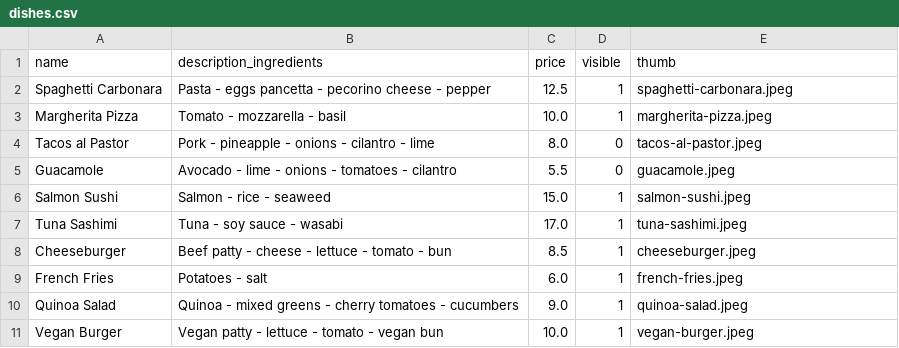
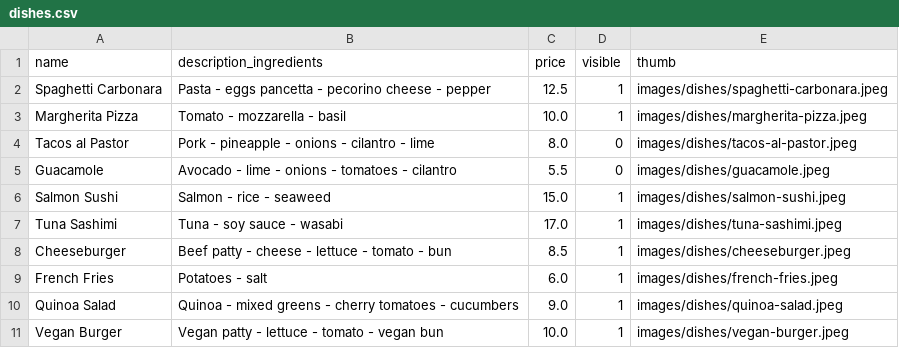
Before and after one commit to corgab/deliveboo-api, a CSV file: database/seeders/csv/dishes.csv, drawn as a sheet.

Commit message:
ADD: seeder thumb

```diff
--- a/database/seeders/csv/dishes.csv
+++ b/database/seeders/csv/dishes.csv
@@ -1,11 +1,11 @@
 name,description_ingredients,price,visible,thumb
-Spaghetti Carbonara, Pasta - eggs pancetta - pecorino cheese - pepper, 12.5, 1,spaghetti-carbonara.jpeg
-Margherita Pizza, Tomato - mozzarella - basil, 10.0, 1,margherita-pizza.jpeg
-Tacos al Pastor, Pork - pineapple - onions - cilantro - lime, 8.0, 0,tacos-al-pastor.jpeg
-Guacamole, Avocado - lime - onions - tomatoes - cilantro, 5.5, 0,guacamole.jpeg
-Salmon Sushi, Salmon - rice - seaweed, 15.0, 1,salmon-sushi.jpeg
-Tuna Sashimi, Tuna - soy sauce - wasabi, 17.0, 1,tuna-sashimi.jpeg
-Cheeseburger, Beef patty - cheese - lettuce - tomato - bun, 8.5, 1,cheeseburger.jpeg
-French Fries, Potatoes - salt, 6.0, 1,french-fries.jpeg
-Quinoa Salad, Quinoa - mixed greens - cherry tomatoes - cucumbers, 9.0, 1,quinoa-salad.jpeg
-Vegan Burger, Vegan patty - lettuce - tomato - vegan bun, 10.0, 1,vegan-burger.jpeg
+Spaghetti Carbonara, Pasta - eggs pancetta - pecorino cheese - pepper, 12.5, 1,images/dishes/spaghetti-carbonara.jpeg
+Margherita Pizza, Tomato - mozzarella - basil, 10.0, 1,images/dishes/margherita-pizza.jpeg
+Tacos al Pastor, Pork - pineapple - onions - cilantro - lime, 8.0, 0,images/dishes/tacos-al-pastor.jpeg
+Guacamole, Avocado - lime - onions - tomatoes - cilantro, 5.5, 0,images/dishes/guacamole.jpeg
+Salmon Sushi, Salmon - rice - seaweed, 15.0, 1,images/dishes/salmon-sushi.jpeg
+Tuna Sashimi, Tuna - soy sauce - wasabi, 17.0, 1,images/dishes/tuna-sashimi.jpeg
+Cheeseburger, Beef patty - cheese - lettuce - tomato - bun, 8.5, 1,images/dishes/cheeseburger.jpeg
+French Fries, Potatoes - salt, 6.0, 1,images/dishes/french-fries.jpeg
+Quinoa Salad, Quinoa - mixed greens - cherry tomatoes - cucumbers, 9.0, 1,images/dishes/quinoa-salad.jpeg
+Vegan Burger, Vegan patty - lettuce - tomato - vegan bun, 10.0, 1,images/dishes/vegan-burger.jpeg
```
Also changed, not shown: 2 other files.
